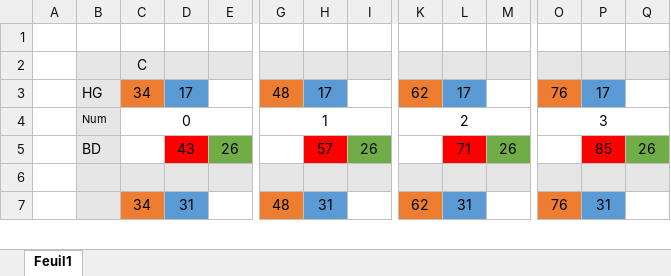
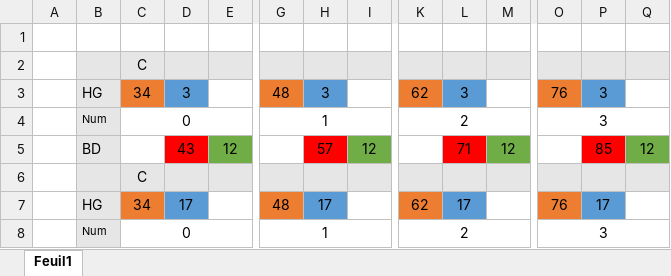
Before and after one commit to Starmaxou/Puissance4_VHDL, an Excel workbook: coordonne_case.xlsx, sheet Feuil1, drawn as a sheet; only a part is shown, gaps mark what is left out; the shorter side is filled out with more unchanged rows; values as stored, in another font and other column widths than the file's, no borders; rows hold the shown columns only; the diff names each change by its address in the sheet, - before the commit and + after, or states it on an @@ line.

Commit message:
modif_coordonne_case

```diff
--- a/coordonne_case.xlsx (sheet Feuil1)
+++ b/coordonne_case.xlsx (sheet Feuil1)
+row 2:  |  | C
+row 3:  | HG | 34 | 3 |  | 48 | 3 |  | 62 | 3 |  | 76 | 3
+row 4:  | Num | 0 |  |  | 1 |  |  | 2 |  |  | 3
+row 5:  | BD |  | 43 | 12 |  | 57 | 12 |  | 71 | 12 |  | 85 | 12
```
